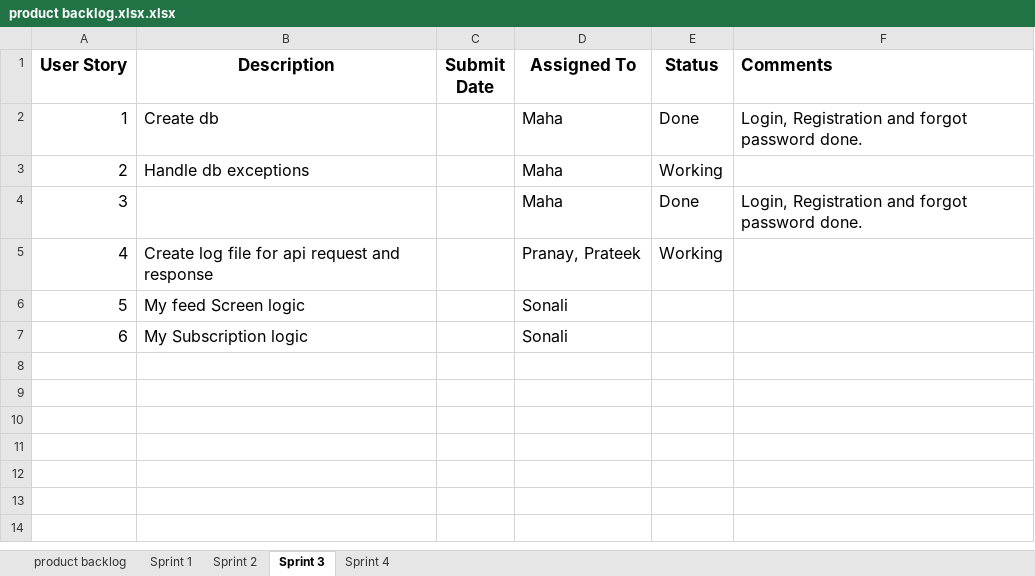
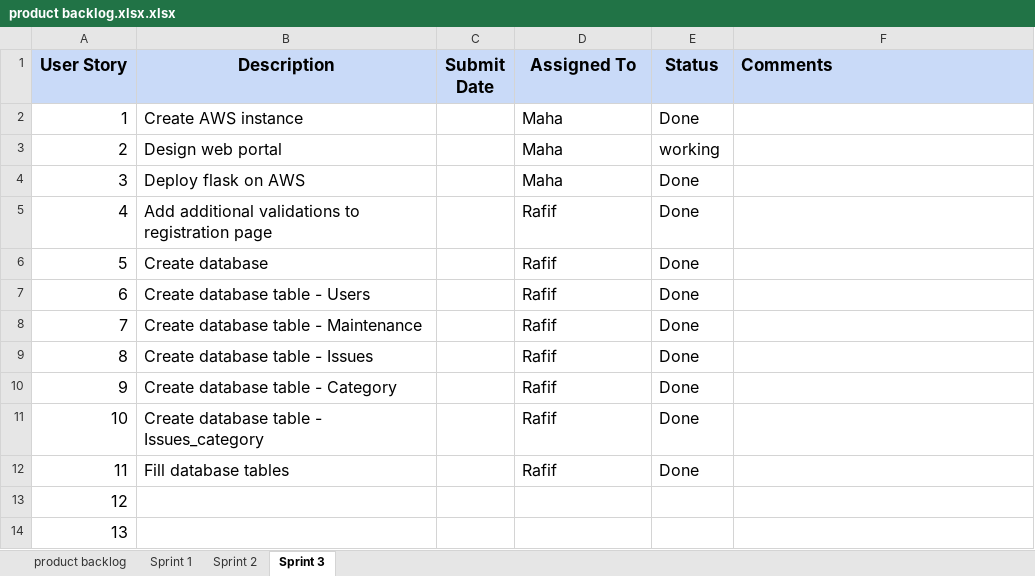
Before and after one commit to akshya672222/SSW695_Team7, an Excel workbook: SSW695/product backlog.xlsx.xlsx, sheet Sprint 3, drawn as a sheet; values as stored, in another font and other column widths than the file's, no borders; removed rows and columns are numbered as before the commit, all else as after; the diff names each change by its address in the sheet, - before the commit and + after, or states it on an @@ line.

```diff
--- a/SSW695/product backlog.xlsx.xlsx (sheet Sprint 3)
+++ b/SSW695/product backlog.xlsx.xlsx (sheet Sprint 3)
-sheet tab: Sprint 4
-A1:F1 fill: none
+A1:F1 fill: #C9DAF8
-B2 (Description): Create db
+B2 (Description): Create AWS instance
-F2 (Comments): Login, Registration and forgot password done.
+F2 (Comments): (empty)
-B3 (Description): Handle db exceptions
+B3 (Description): Design web portal
-E3 (Status): Working
+E3 (Status): working
-B4 (Description): (empty)
+B4 (Description): Deploy flask on AWS
-F4 (Comments): Login, Registration and forgot password done.
+F4 (Comments): (empty)
-row 5: 4 | Create log file for api request and response |  | Pranay, Prateek | Working
+row 5: 4 | Add additional validations to registration page |  | Rafif | Done
+row 6: 5 | Create database |  | Rafif | Done
+row 7: 6 | Create database table - Users |  | Rafif | Done
+row 8: 7 | Create database table - Maintenance |  | Rafif | Done
+row 9: 8 | Create database table - Issues |  | Rafif | Done
+row 10: 9 | Create database table - Category |  | Rafif | Done
+row 11: 10 | Create database table - Issues_category |  | Rafif | Done
+row 12: 11 | Fill database tables |  | Rafif | Done
@@ column A (User Story) renumbered from row 13 down @@
-B13 (Description): My feed Screen logic
+B13 (Description): (empty)
-D13:D14 (Assigned To): Sonali
+D13:D14 (Assigned To): (empty)
-B14 (Description): My Subscription logic
+B14 (Description): (empty)
```
Also changed, not shown: sheet product backlog, sheet Sprint 2, sheet Sprint 1, charts or pictures.
